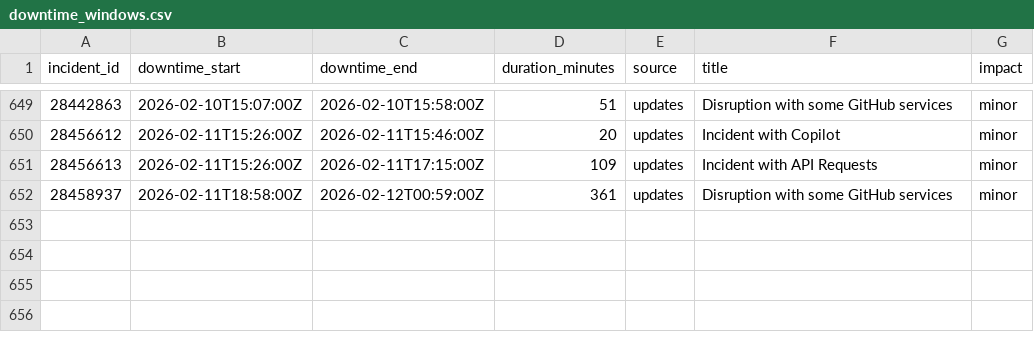
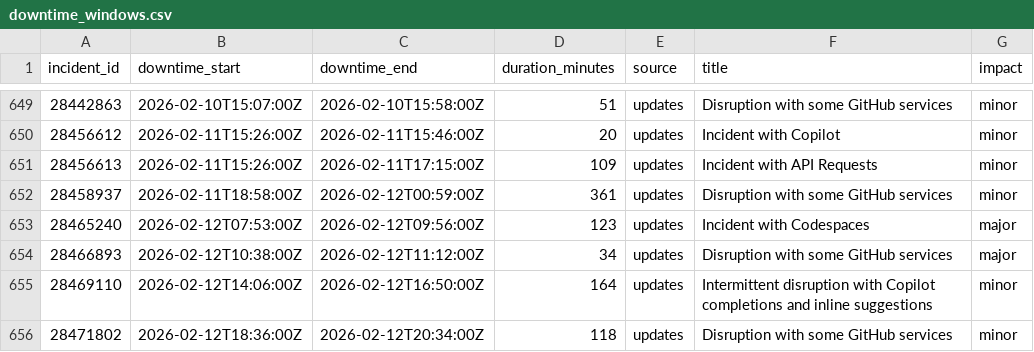
Before and after one commit to mrshu/github-statuses, a CSV file: parsed/downtime_windows.csv, drawn as a sheet; only a part is shown, gaps mark what is left out.

```diff
--- a/parsed/downtime_windows.csv
+++ b/parsed/downtime_windows.csv
@@ -652 +652,5 @@ incident_id,downtime_start,downtime_end,duration_minutes,source,title,impact
 28458937,2026-02-11T18:58:00Z,2026-02-12T00:59:00Z,361,updates,Disruption with some GitHub services,minor
+28465240,2026-02-12T07:53:00Z,2026-02-12T09:56:00Z,123,updates,Incident with Codespaces,major
+28466893,2026-02-12T10:38:00Z,2026-02-12T11:12:00Z,34,updates,Disruption with some GitHub services,major
+28469110,2026-02-12T14:06:00Z,2026-02-12T16:50:00Z,164,updates,Intermittent disruption with Copilot completions and inline suggestions,minor
+28471802,2026-02-12T18:36:00Z,2026-02-12T20:34:00Z,118,updates,Disruption with some GitHub services,minor
```
Also changed, not shown: parsed/segments.csv, 1 other file.
